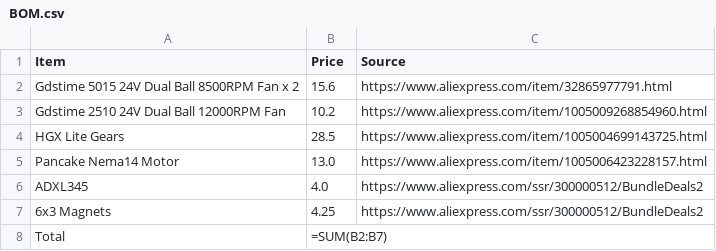
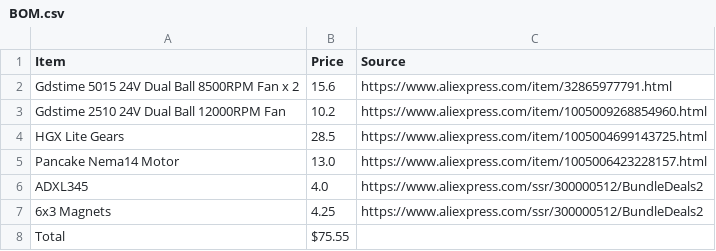
Before and after one commit to AethelVeritas/Boreas, a CSV file: BOM.csv, drawn as a sheet.

Commit message:
Modify BOM.csv to add items and update total
Updated BOM.csv to include new items and total price.

```diff
--- a/BOM.csv
+++ b/BOM.csv
@@ -7,2 +7,2 @@ ADXL345,4.0,https://www.aliexpress.com/ssr/300000512/BundleDeals2
 6x3 Magnets,4.25,https://www.aliexpress.com/ssr/300000512/BundleDeals2
-Total,=SUM(B2:B7),
+Total,$75.55,
```
